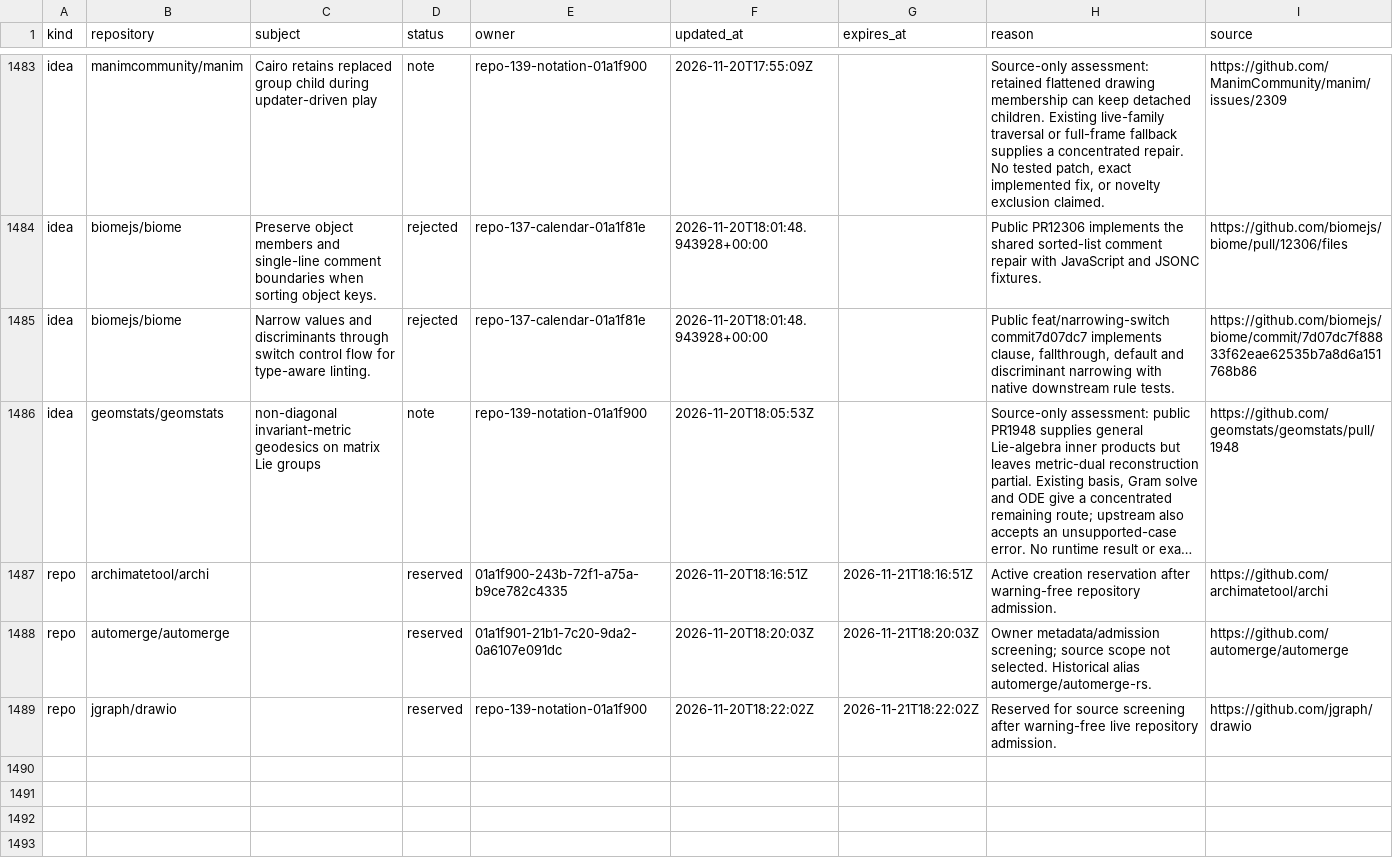
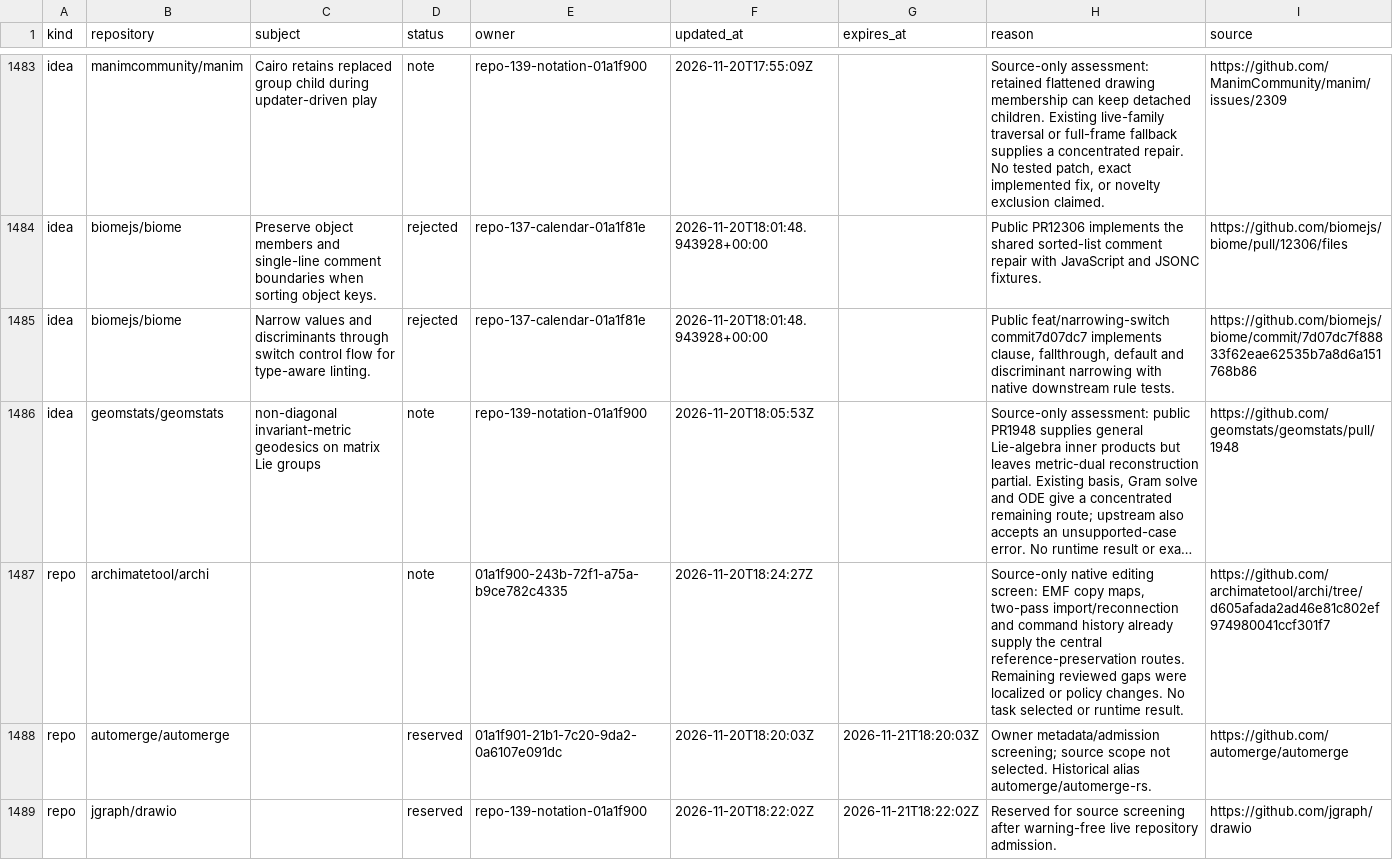
Before and after one commit to samridh-girdhar/disallowed-repos, a CSV file: registry.csv, drawn as a sheet; only a part is shown, gaps mark what is left out; long unchanged cells end in …; the diff names each change by its address in the sheet, - before the commit and + after, or states it on an @@ line.

Commit message:
Record concentrated native Archi routes and release claim

```diff
--- a/registry.csv
+++ b/registry.csv
-D1487 (status): reserved
+D1487 (status): note
-F1487 (updated_at): 2026-11-20T18:16:51Z
+F1487 (updated_at): 2026-11-20T18:24:27Z
-G1487 (expires_at): 2026-11-21T18:16:51Z
+G1487 (expires_at): (empty)
-H1487 (reason): Active creation reservation after warning-free repository admission.
+H1487 (reason): Source-only native editing screen: EMF copy maps, two-pass import/reconnection and command history already supply the central reference-preservation routes. Remaining reviewed gaps were localized or policy changes. No task selected or runtime result.
-I1487 (source): https://github.com/archimatetool/archi
+I1487 (source): https://github.com/archimatetool/archi/tree/d605afada2ad46e81c802ef974980041ccf301f7
```
